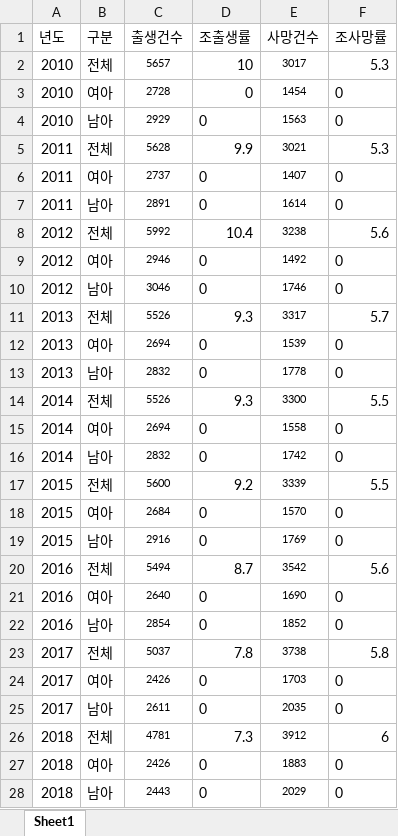
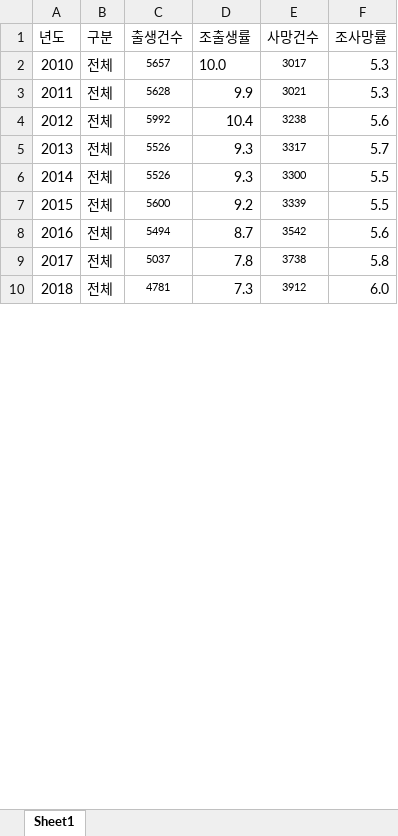
Before and after one commit to Immountain/gsis.kwdi.re.kr, an Excel workbook: src/main/resources/gsis/excel/jgAtitle/a04.xlsx, sheet Sheet1, drawn as a sheet; only a part is shown; values as stored, in another font and other column widths than the file's, no borders; removed rows and columns are numbered as before the commit, all else as after; the diff covers the shown part only; the diff names each change by its address in the sheet, - before the commit and + after, or states it on an @@ line.

```diff
--- a/src/main/resources/gsis/excel/jgAtitle/a04.xlsx (sheet Sheet1)
+++ b/src/main/resources/gsis/excel/jgAtitle/a04.xlsx (sheet Sheet1)
-D2 (조출생률): 10
+D2 (조출생률): 10.0
-row 3: 2010 | 여아 | 2728 | 0 | 1454 | 0
-row 4: 2010 | 남아 | 2929 | 0 | 1563 | 0
-row 6: 2011 | 여아 | 2737 | 0 | 1407 | 0
-row 7: 2011 | 남아 | 2891 | 0 | 1614 | 0
-row 9: 2012 | 여아 | 2946 | 0 | 1492 | 0
-row 10: 2012 | 남아 | 3046 | 0 | 1746 | 0
-row 12: 2013 | 여아 | 2694 | 0 | 1539 | 0
-row 13: 2013 | 남아 | 2832 | 0 | 1778 | 0
-row 15: 2014 | 여아 | 2694 | 0 | 1558 | 0
-row 16: 2014 | 남아 | 2832 | 0 | 1742 | 0
-row 18: 2015 | 여아 | 2684 | 0 | 1570 | 0
-row 19: 2015 | 남아 | 2916 | 0 | 1769 | 0
-row 21: 2016 | 여아 | 2640 | 0 | 1690 | 0
-row 22: 2016 | 남아 | 2854 | 0 | 1852 | 0
-row 24: 2017 | 여아 | 2426 | 0 | 1703 | 0
-row 25: 2017 | 남아 | 2611 | 0 | 2035 | 0
-F10 (조사망률): 6
+F10 (조사망률): 6.0
-row 27: 2018 | 여아 | 2426 | 0 | 1883 | 0
-row 28: 2018 | 남아 | 2443 | 0 | 2029 | 0
```
Also changed, not shown: 2 removed rows and 3 edited cells elsewhere in this sheet, src/main/resources/gsis/excel/jgAtitle/a03.xlsx, 33 other files.
